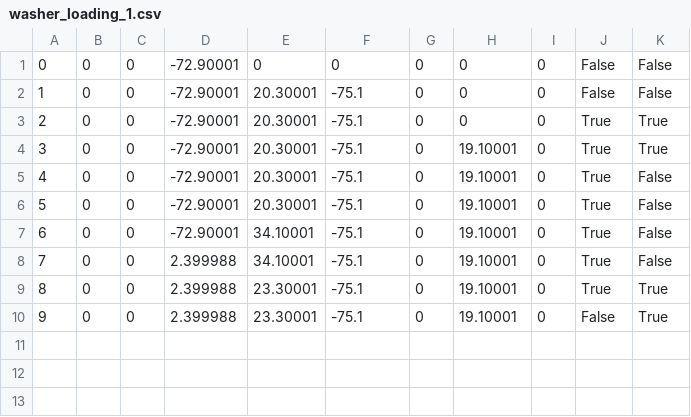
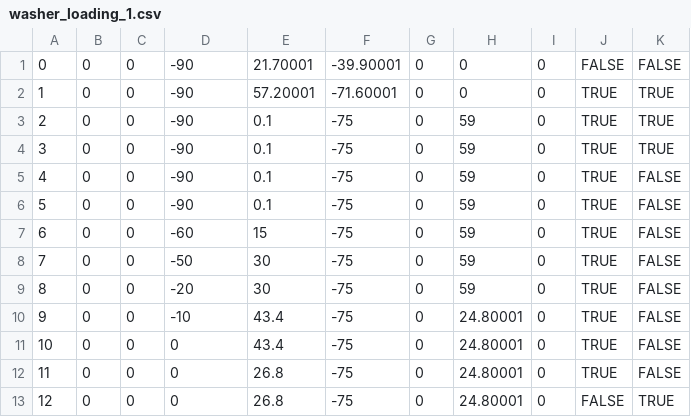
Before and after one commit to SynergyMakerHwang/ValueFinalProject, a CSV file: washer_loading_1.csv, drawn as a sheet; addresses are those after the commit; the diff names each change by its address in the sheet, - before the commit and + after, or states it on an @@ line.

```diff
--- a/washer_loading_1.csv
+++ b/washer_loading_1.csv
-D1:D6: -72.90001
+D1:D6: -90
-E1: 0
+E1: 21.70001
-F1: 0
+F1: -39.90001
-J1: False
+J1: FALSE
-K1: False
+K1: FALSE
-E2: 20.30001
+E2: 57.20001
-F2: -75.1
+F2: -71.60001
-J2: False
+J2: TRUE
-K2: False
+K2: TRUE
-E3:E6: 20.30001
+E3:E6: 0.1
-F3:F9: -75.1
+F3:F9: -75
-H3: 0
+H3: 59
-J3:J9: True
+J3:J9: TRUE
-K3:K4: True
+K3:K4: TRUE
-H4:H9: 19.10001
+H4:H9: 59
-K5:K8: False
+K5:K8: FALSE
-D7: -72.90001
+D7: -60
-E7: 34.10001
+E7: 15
-D8: 2.399988
+D8: -50
-E8: 34.10001
+E8: 30
-D9: 2.399988
+D9: -20
-E9: 23.30001
+E9: 30
-K9: True
+K9: FALSE
+row 10: 9 | 0 | 0 | -10 | 43.4 | -75 | 0 | 24.80001 | 0 | TRUE | FALSE
+row 11: 10 | 0 | 0 | 0 | 43.4 | -75 | 0 | 24.80001 | 0 | TRUE | FALSE
+row 12: 11 | 0 | 0 | 0 | 26.8 | -75 | 0 | 24.80001 | 0 | TRUE | FALSE
@@ column A renumbered from row 13 down @@
-D13: 2.399988
+D13: 0
-E13: 23.30001
+E13: 26.8
-F13: -75.1
+F13: -75
-H13: 19.10001
+H13: 24.80001
-J13: False
+J13: FALSE
-K13: True
+K13: TRUE
```
Also changed, not shown: cutting_loading_1.csv, cutting_unLoading_1.csv, 13 other files.
